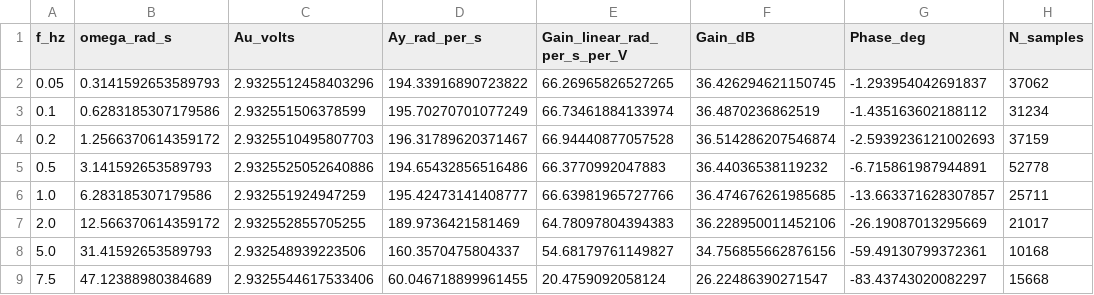
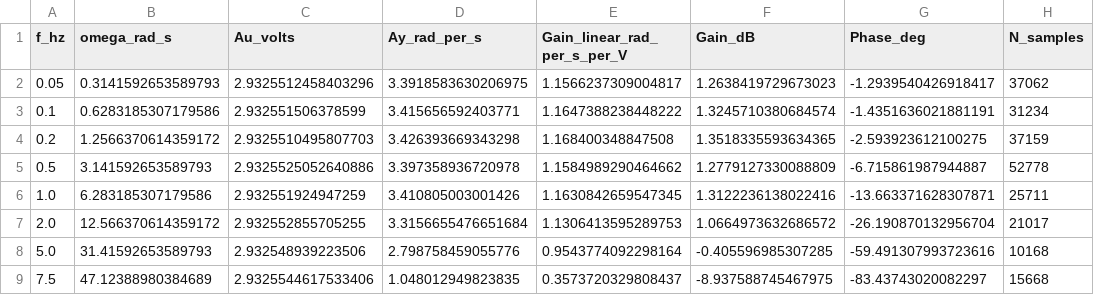
Before and after one commit to noahtouchton/School, a CSV file: Fall 2025/Controls Lab/Lab 1/results_amp_250/bode_data.csv, drawn as a sheet; only a part is shown; the diff covers the shown part only.

```diff
--- a/Fall 2025/Controls Lab/Lab 1/results_amp_250/bode_data.csv
+++ b/Fall 2025/Controls Lab/Lab 1/results_amp_250/bode_data.csv
@@ -1,9 +1,9 @@
 f_hz,omega_rad_s,Au_volts,Ay_rad_per_s,Gain_linear_rad_per_s_per_V,Gain_dB,Phase_deg,N_samples
-0.05,0.3141592653589793,2.9325512458403296,194.33916890723822,66.26965826527265,36.426294621150745,-1.293954042691837,37062
-0.1,0.6283185307179586,2.932551506378599,195.70270701077249,66.73461884133974,36.4870236862519,-1.435163602188112,31234
-0.2,1.2566370614359172,2.9325510495807703,196.31789620371467,66.94440877057528,36.514286207546874,-2.5939236121002693,37159
-0.5,3.141592653589793,2.9325525052640886,194.65432856516486,66.3770992047883,36.44036538119232,-6.715861987944891,52778
-1.0,6.283185307179586,2.932551924947259,195.42473141408777,66.63981965727766,36.474676261985685,-13.663371628307857,25711
-2.0,12.566370614359172,2.932552855705255,189.9736421581469,64.78097804394383,36.228950011452106,-26.19087013295669,21017
-5.0,31.41592653589793,2.932548939223506,160.3570475804337,54.68179761149827,34.756855662876156,-59.49130799372361,10168
-7.5,47.12388980384689,2.9325544617533406,60.046718899961455,20.4759092058124,26.22486390271547,-83.43743020082297,15668
+0.05,0.3141592653589793,2.9325512458403296,3.3918583630206975,1.1566237309004817,1.2638419729673023,-1.2939540426918417,37062
+0.1,0.6283185307179586,2.932551506378599,3.415656592403771,1.1647388238448222,1.3245710380684574,-1.4351636021881191,31234
+0.2,1.2566370614359172,2.9325510495807703,3.426393669343298,1.168400348847508,1.3518335593634365,-2.593923612100275,37159
+0.5,3.141592653589793,2.9325525052640886,3.397358936720978,1.1584989290464662,1.2779127330088809,-6.715861987944887,52778
+1.0,6.283185307179586,2.932551924947259,3.410805003001426,1.1630842659547345,1.3122236138022416,-13.663371628307871,25711
+2.0,12.566370614359172,2.932552855705255,3.3156655476651684,1.1306413595289753,1.0664973632686572,-26.190870132956704,21017
+5.0,31.41592653589793,2.932548939223506,2.798758459055776,0.9543774092298164,-0.405596985307285,-59.491307993723616,10168
+7.5,47.12388980384689,2.9325544617533406,1.048012949823835,0.3573720329808437,-8.937588745467975,-83.43743020082297,15668
```
Also changed, not shown: 12 edited cells elsewhere in this file, Fall 2025/Controls Lab/Lab 1/results_amp_250/square_step_summary.csv, 18 other files.
